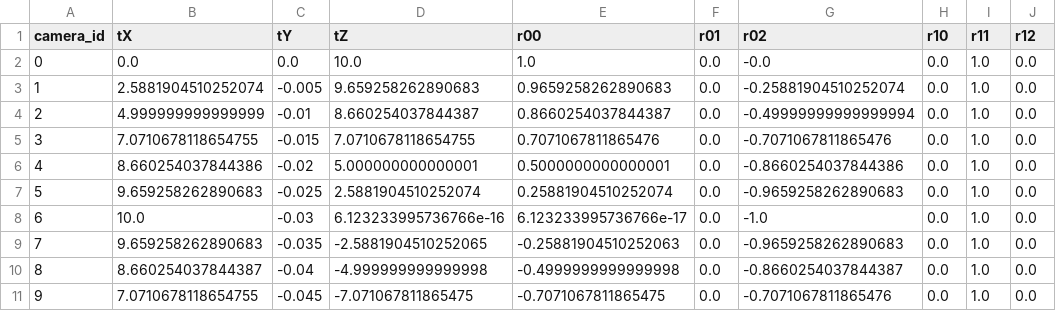
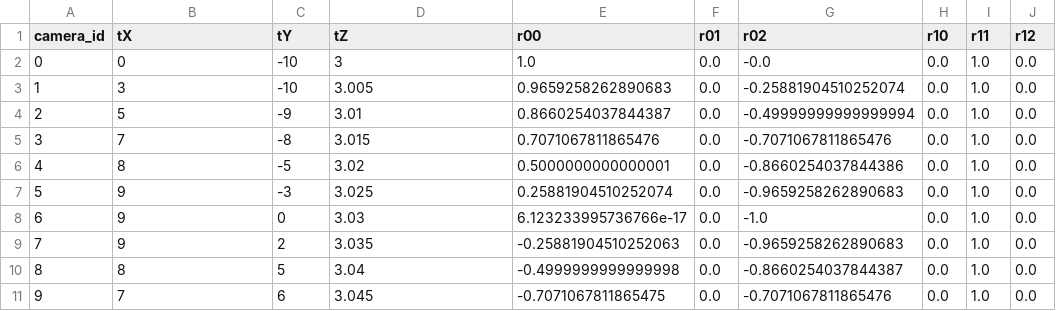
Before and after one commit to manoreken2/projects, a CSV file: MultiView/Synthetic_OctPrism/campose_ground_truth.csv, drawn as a sheet; only a part is shown; the diff covers the shown part only; the diff names each change by its address in the sheet, - before the commit and + after, or states it on an @@ line.

Commit message:
MultiView update

```diff
--- a/MultiView/Synthetic_OctPrism/campose_ground_truth.csv
+++ b/MultiView/Synthetic_OctPrism/campose_ground_truth.csv
-B2 (tX): 0.0
+B2 (tX): 0
-C2 (tY): 0.0
+C2 (tY): -10
-D2 (tZ): 10.0
+D2 (tZ): 3
-B3 (tX): 2.5881904510252074
+B3 (tX): 3
-C3 (tY): -0.005
+C3 (tY): -10
-D3 (tZ): 9.659258262890683
+D3 (tZ): 3.005
-B4 (tX): 4.999999999999999
+B4 (tX): 5
-C4 (tY): -0.01
+C4 (tY): -9
-D4 (tZ): 8.660254037844387
+D4 (tZ): 3.01
-B5 (tX): 7.0710678118654755
+B5 (tX): 7
-C5 (tY): -0.015
+C5 (tY): -8
-D5 (tZ): 7.0710678118654755
+D5 (tZ): 3.015
-B6 (tX): 8.660254037844386
+B6 (tX): 8
-C6 (tY): -0.02
+C6 (tY): -5
-D6 (tZ): 5.000000000000001
+D6 (tZ): 3.02
-B7 (tX): 9.659258262890683
+B7 (tX): 9
-C7 (tY): -0.025
+C7 (tY): -3
-D7 (tZ): 2.5881904510252074
+D7 (tZ): 3.025
-B8 (tX): 10.0
+B8 (tX): 9
-C8 (tY): -0.03
+C8 (tY): 0
-D8 (tZ): 6.123233995736766e-16
+D8 (tZ): 3.03
-B9 (tX): 9.659258262890683
+B9 (tX): 9
-C9 (tY): -0.035
+C9 (tY): 2
-D9 (tZ): -2.5881904510252065
+D9 (tZ): 3.035
-B10 (tX): 8.660254037844387
+B10 (tX): 8
-C10 (tY): -0.04
+C10 (tY): 5
-D10 (tZ): -4.999999999999998
+D10 (tZ): 3.04
-B11 (tX): 7.0710678118654755
+B11 (tX): 7
-C11 (tY): -0.045
+C11 (tY): 6
-D11 (tZ): -7.071067811865475
+D11 (tZ): 3.045
```
Also changed, not shown: 42 edited cells elsewhere in this file, 50 other files.
